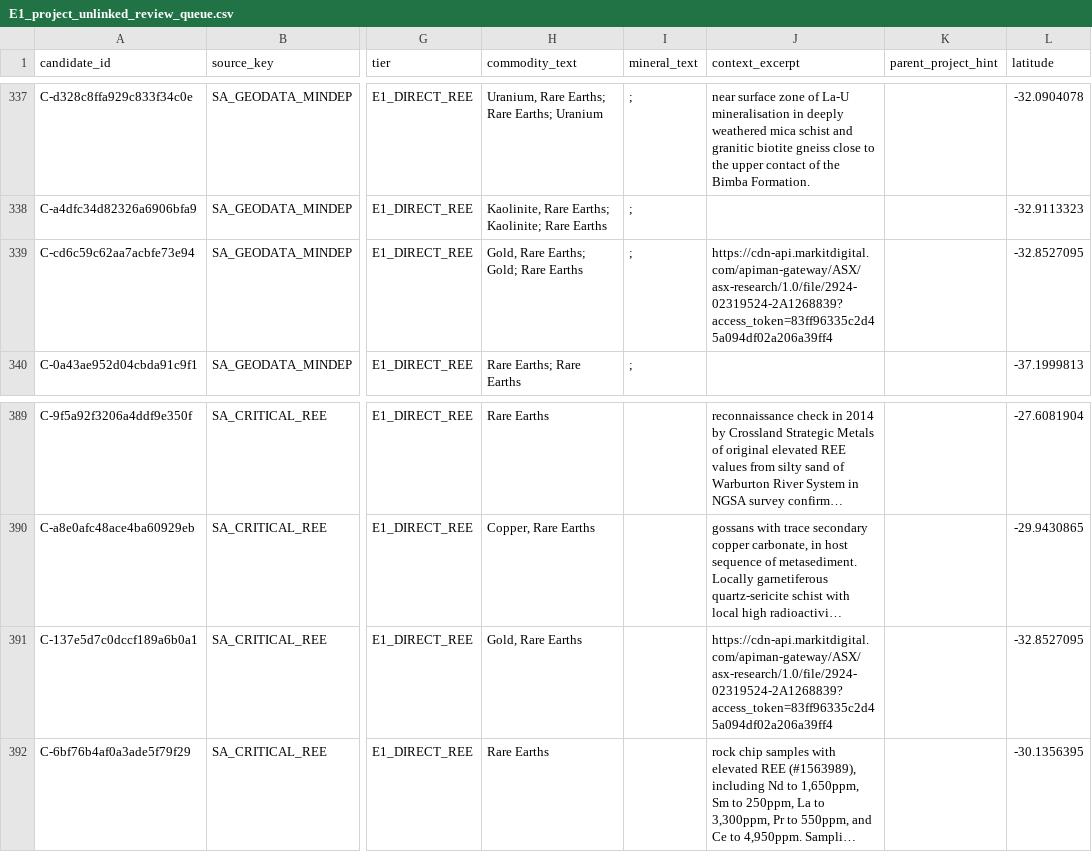
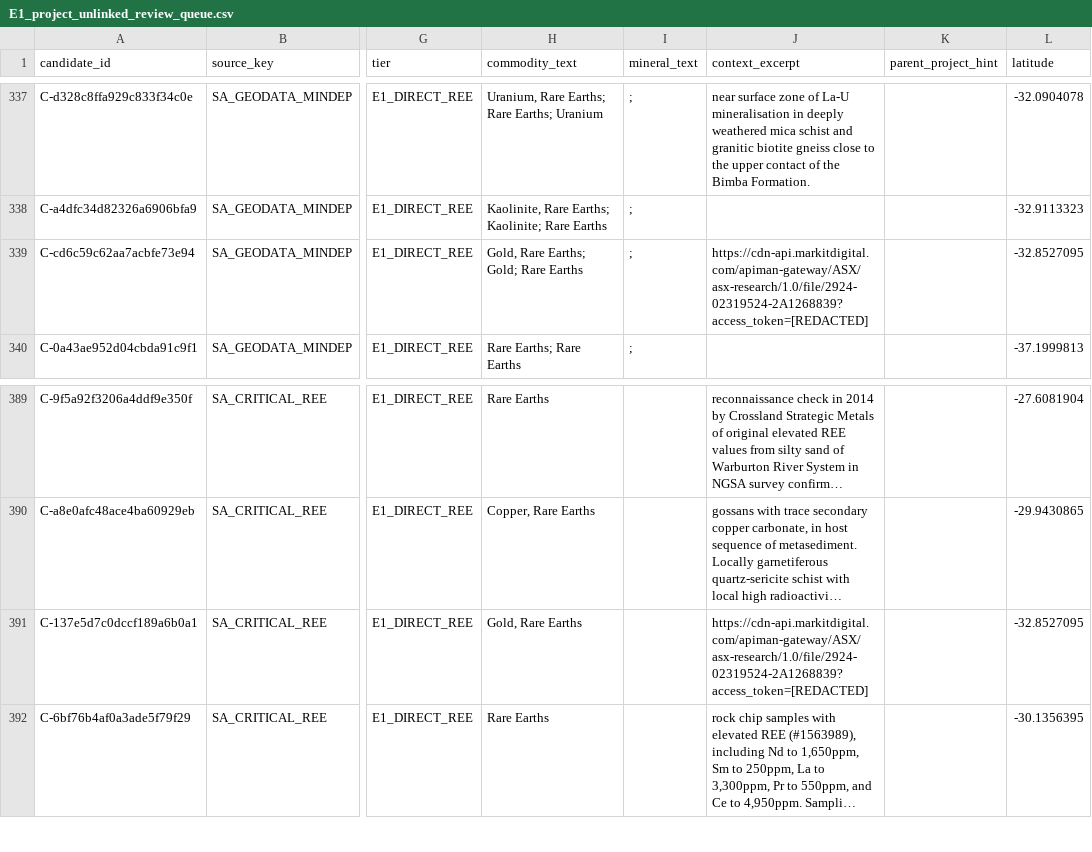
Before and after one commit to lleeoo0611-stack/AU_REE, a CSV file: inputs/reconstructed_cohort_selection/E1_project_unlinked_review_queue.csv, drawn as a sheet; only a part is shown, gaps mark what is left out; long unchanged cells end in …; ↵ is a line break in a cell; the diff names each change by its address in the sheet, - before the commit and + after, or states it on an @@ line.

Commit message:
Redact access-token parameters in reconstructed E1 queue

```diff
--- a/inputs/reconstructed_cohort_selection/E1_project_unlinked_review_queue.csv
+++ b/inputs/reconstructed_cohort_selection/E1_project_unlinked_review_queue.csv
-J339 (context_excerpt): https://cdn-api.markitdigital.com/apiman-gateway/ASX/asx-research/1.0/file/2924-02319524-2A1268839? access_token=83ff96335c2d45a094df02a206a39ff4
+J339 (context_excerpt): https://cdn-api.markitdigital.com/apiman-gateway/ASX/asx-research/1.0/file/2924-02319524-2A1268839? access_token=[REDACTED]
-J391 (context_excerpt): https://cdn-api.markitdigital.com/apiman-gateway/ASX/asx-research/1.0/file/2924-02319524-2A1268839? ↵ access_token=83ff96335c2d45a094df02a206a39ff4
+J391 (context_excerpt): https://cdn-api.markitdigital.com/apiman-gateway/ASX/asx-research/1.0/file/2924-02319524-2A1268839? ↵ access_token=[REDACTED]
```
